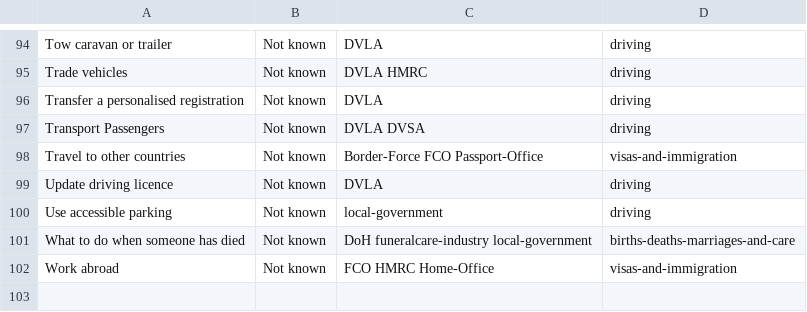
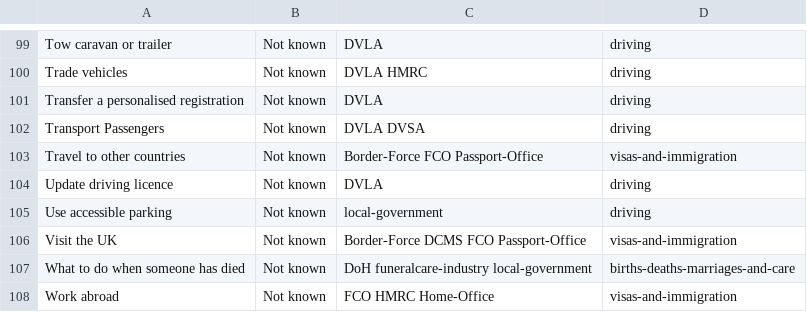
Before and after one commit to HarryTrimble/service_register, a CSV file: data/services.csv, drawn as a sheet; only a part is shown, gaps mark what is left out; the diff covers the shown part only.

Commit message:
add 6 more services including 'Run a farm' and 'Visit the UK'

```diff
--- a/data/services.csv
+++ b/data/services.csv
@@ -100,2 +105,3 @@ Update driving licence,Not known,DVLA,driving
 Use accessible parking,Not known,local-government,driving
+Visit the UK,Not known,Border-Force DCMS FCO Passport-Office,visas-and-immigration
 What to do when someone has died,Not known,DoH funeralcare-industry local-government,births-deaths-marriages-and-care
```
Also changed, not shown: 5 added rows elsewhere in this file.
